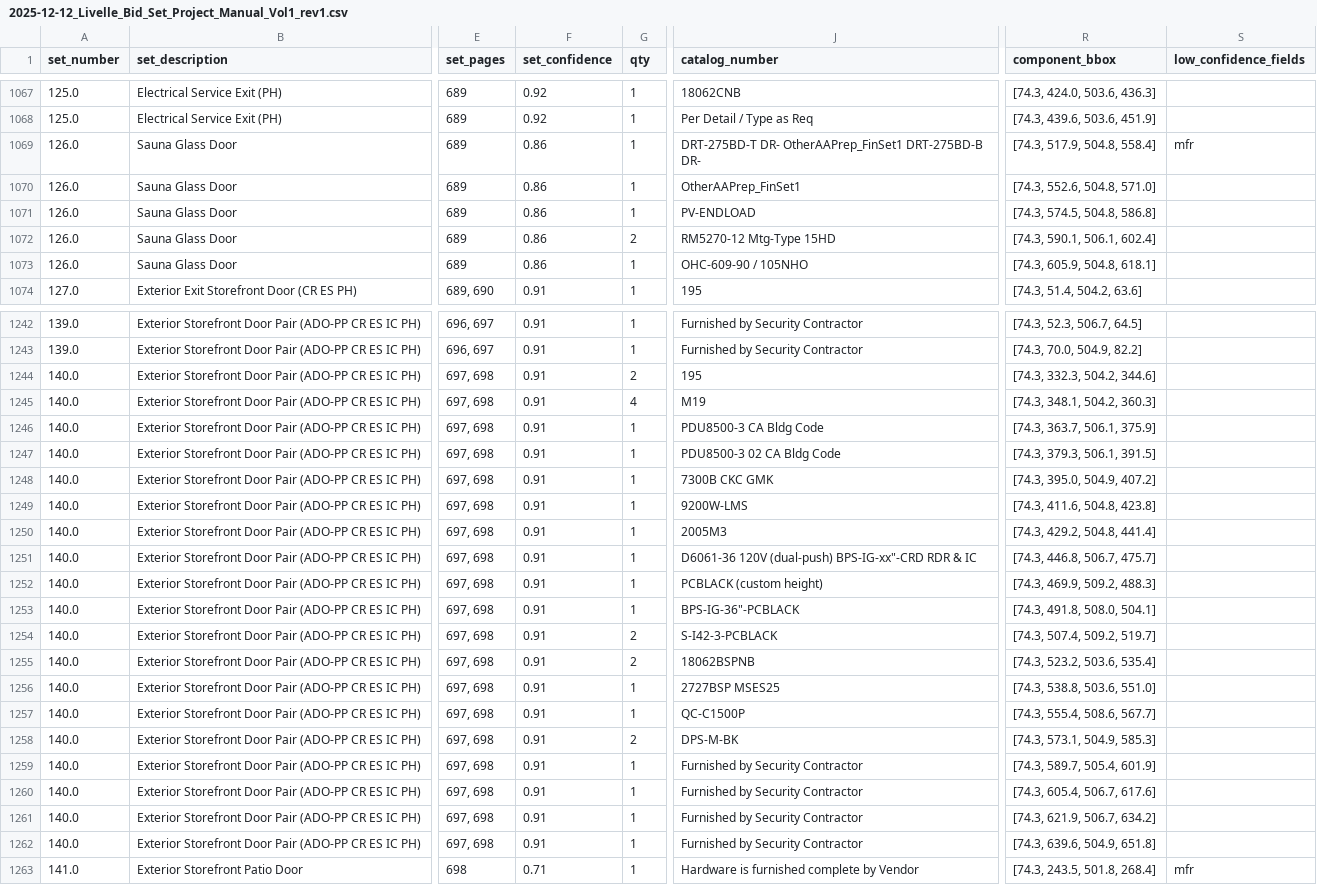
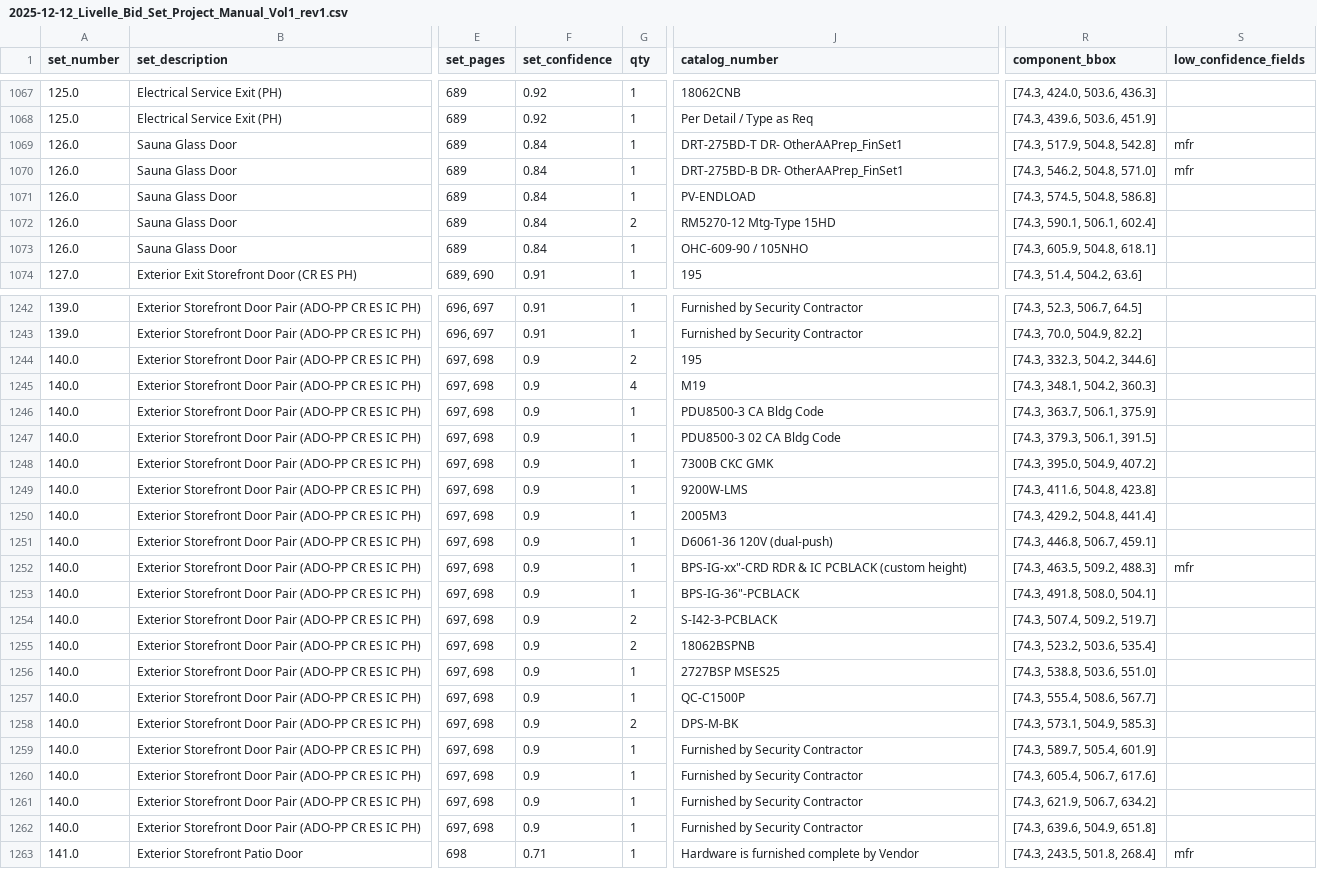
Before and after one commit to Jiyungi/fresco-hardware-sets, a CSV file: output/Livelle Mulholland - Life Plan Community/2025-12-12_Livelle_Bid_Set_Project_Manual_Vol1_rev1.csv, drawn as a sheet; only a part is shown, gaps mark what is left out; the diff covers the shown part only; the diff names each change by its address in the sheet, - before the commit and + after, or states it on an @@ line.

```diff
--- a/output/Livelle Mulholland - Life Plan Community/2025-12-12_Livelle_Bid_Set_Project_Manual_Vol1_rev1.csv
+++ b/output/Livelle Mulholland - Life Plan Community/2025-12-12_Livelle_Bid_Set_Project_Manual_Vol1_rev1.csv
-F1069:F1073 (set_confidence): 0.86
+F1069:F1073 (set_confidence): 0.84
-J1069 (catalog_number): DRT-275BD-T DR- OtherAAPrep_FinSet1 DRT-275BD-B DR-
+J1069 (catalog_number): DRT-275BD-T DR- OtherAAPrep_FinSet1
-R1069 (component_bbox): [74.3, 517.9, 504.8, 558.4]
+R1069 (component_bbox): [74.3, 517.9, 504.8, 542.8]
-J1070 (catalog_number): OtherAAPrep_FinSet1
+J1070 (catalog_number): DRT-275BD-B DR- OtherAAPrep_FinSet1
-R1070 (component_bbox): [74.3, 552.6, 504.8, 571.0]
+R1070 (component_bbox): [74.3, 546.2, 504.8, 571.0]
-S1070 (low_confidence_fields): (empty)
+S1070 (low_confidence_fields): mfr
-F1244:F1262 (set_confidence): 0.91
+F1244:F1262 (set_confidence): 0.9
-J1251 (catalog_number): D6061-36 120V (dual-push) BPS-IG-xx"-CRD RDR & IC
+J1251 (catalog_number): D6061-36 120V (dual-push)
-R1251 (component_bbox): [74.3, 446.8, 506.7, 475.7]
+R1251 (component_bbox): [74.3, 446.8, 506.7, 459.1]
-J1252 (catalog_number): PCBLACK (custom height)
+J1252 (catalog_number): BPS-IG-xx"-CRD RDR & IC PCBLACK (custom height)
-R1252 (component_bbox): [74.3, 469.9, 509.2, 488.3]
+R1252 (component_bbox): [74.3, 463.5, 509.2, 488.3]
-S1252 (low_confidence_fields): (empty)
+S1252 (low_confidence_fields): mfr
```
Also changed, not shown: 157 edited cells elsewhere in this file, output/JC Ryan 2/087100 - Door Hardware-6.csv, 5 other files.
